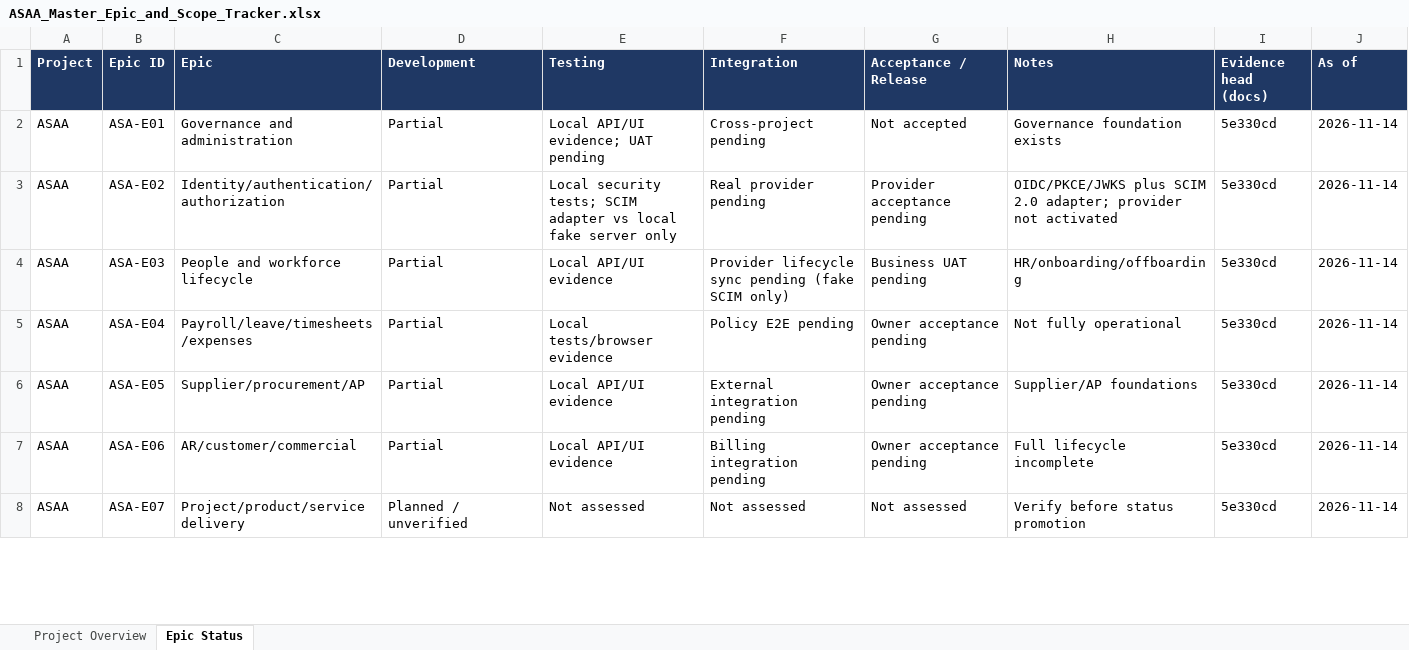
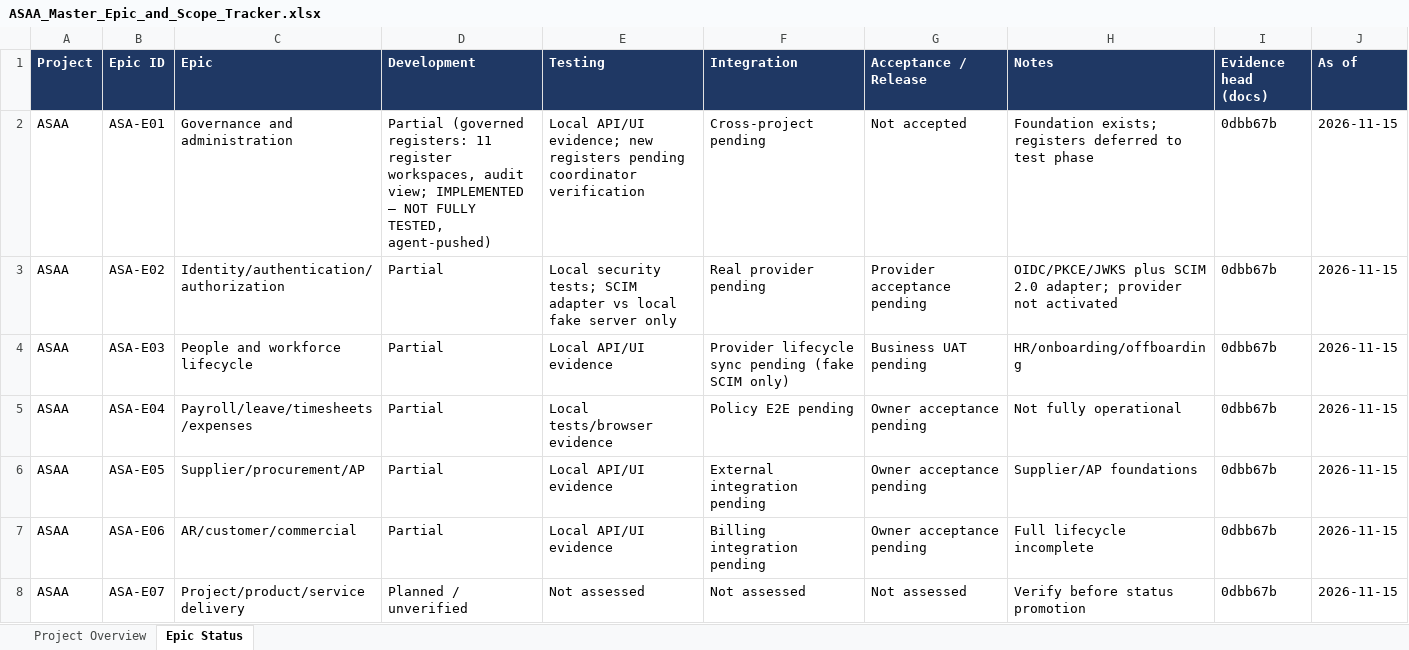
Before and after one commit to ASAA1229/ASAA, an Excel workbook: docs/ASAA_Master_Epic_and_Scope_Tracker.xlsx, sheet Epic Status, drawn as a sheet; only a part is shown; values as stored, in another font and other column widths than the file's, no borders; the diff covers the shown part only; the diff names each change by its address in the sheet, - before the commit and + after, or states it on an @@ line.

```diff
--- a/docs/ASAA_Master_Epic_and_Scope_Tracker.xlsx (sheet Epic Status)
+++ b/docs/ASAA_Master_Epic_and_Scope_Tracker.xlsx (sheet Epic Status)
-D2 (Development): Partial
+D2 (Development): Partial (governed registers: 11 register workspaces, audit view; IMPLEMENTED — NOT FULLY TESTED, agent-pushed)
-E2 (Testing): …API/UI evidence; UAT pending
+E2 (Testing): …API/UI evidence; new registers pending coordinator verification
-H2 (Notes): Governance foundation exists
+H2 (Notes): Foundation exists; registers deferred to test phase
-I2:I8 (Evidence head (docs)): 5e330cd
+I2:I8 (Evidence head (docs)): 0dbb67b
-J2:J8 (As of): 2026-11-14
+J2:J8 (As of): 2026-11-15
```
Also changed, not shown: 109 edited cells elsewhere in this sheet, sheet Project Overview, epic&status.xlsx, 10 other files.
